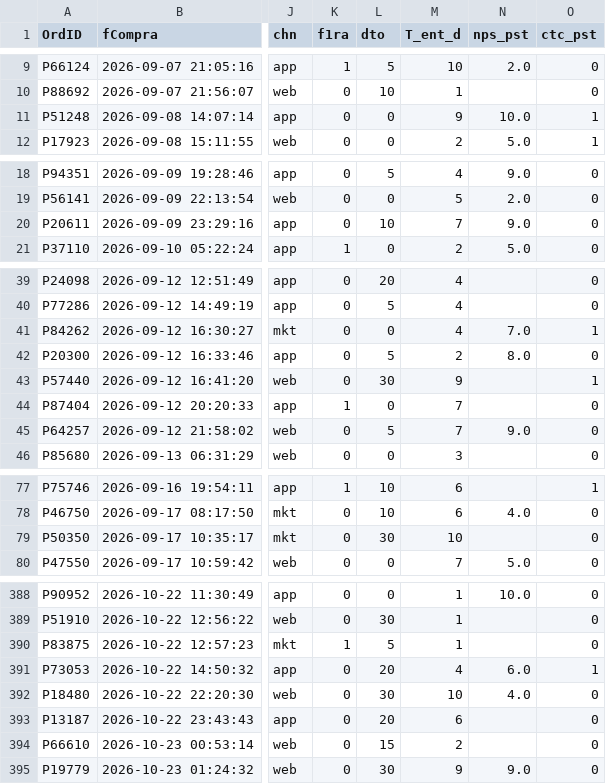
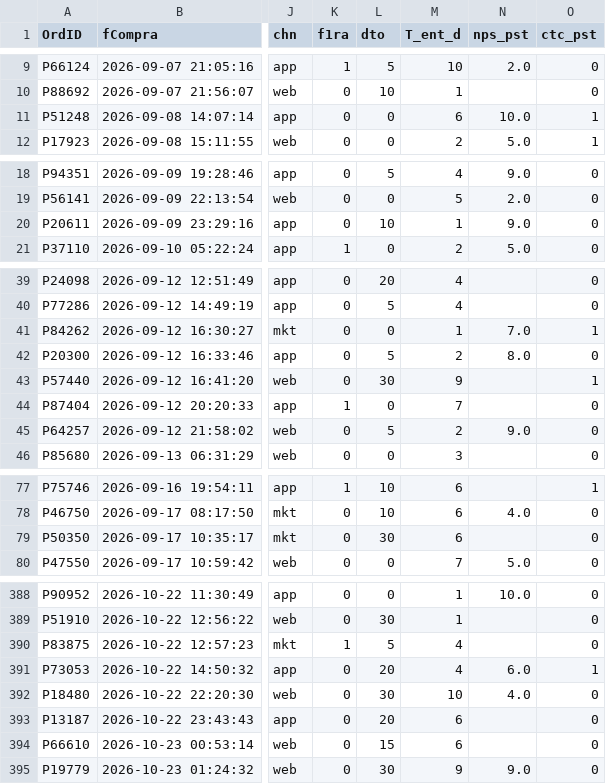
Before and after one commit to juancostaacc/Analitica-de-Datos, a CSV file: Clase 09 - Ejercicio/Dataset - Logistica/historico.csv, drawn as a sheet; only a part is shown, gaps mark what is left out; the diff covers the shown part only; the diff names each change by its address in the sheet, - before the commit and + after, or states it on an @@ line.

```diff
--- a/Clase 09 - Ejercicio/Dataset - Logistica/historico.csv
+++ b/Clase 09 - Ejercicio/Dataset - Logistica/historico.csv
-M11 (T_ent_d): 9
+M11 (T_ent_d): 6
-M20 (T_ent_d): 7
+M20 (T_ent_d): 1
-M41 (T_ent_d): 4
+M41 (T_ent_d): 1
-M45 (T_ent_d): 7
+M45 (T_ent_d): 2
-M79 (T_ent_d): 10
+M79 (T_ent_d): 6
-M390 (T_ent_d): 1
+M390 (T_ent_d): 4
-M394 (T_ent_d): 2
+M394 (T_ent_d): 6
```
Also changed, not shown: 9 edited cells elsewhere in this file, 15 other files.
